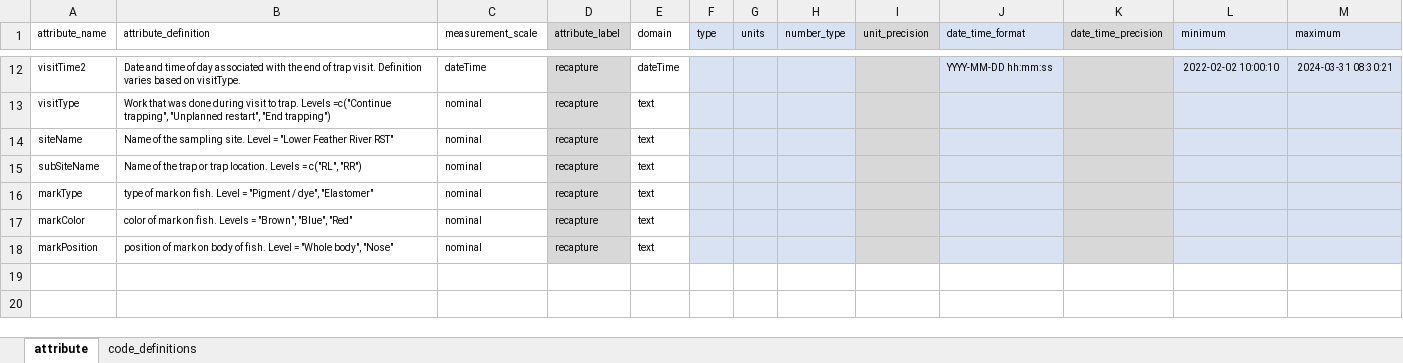
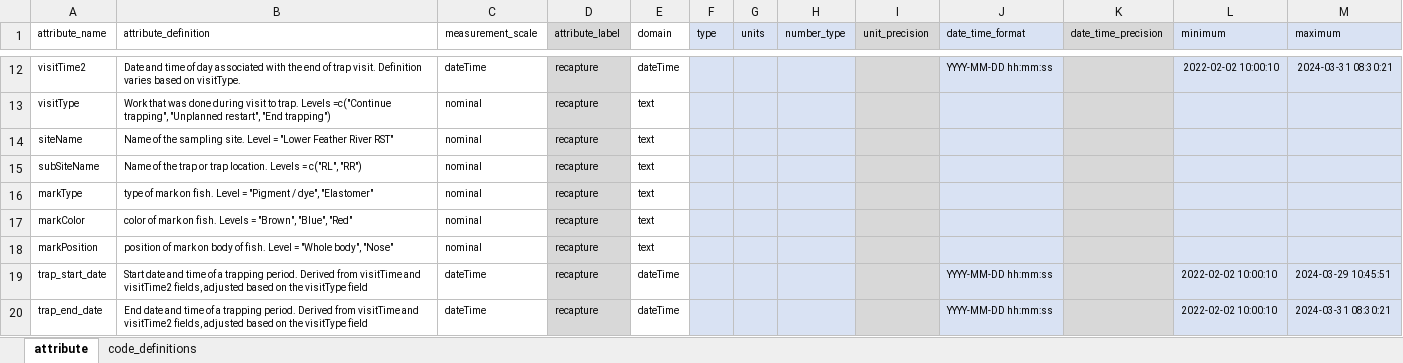
Before and after one commit to FlowWest/jpe-lower-feather-edi, an Excel workbook: data-raw/metadata/lower_feather_recapture_metadata.xlsx, sheet attribute, drawn as a sheet; only a part is shown, gaps mark what is left out; values as stored, in another font and other column widths than the file's, no borders; the diff names each change by its address in the sheet, - before the commit and + after, or states it on an @@ line.

Commit message:
adds trap start and end to recapture metadata

```diff
--- a/data-raw/metadata/lower_feather_recapture_metadata.xlsx (sheet attribute)
+++ b/data-raw/metadata/lower_feather_recapture_metadata.xlsx (sheet attribute)
+row 19: trap_start_date | Start date and time of a trapping period. Derived from visitTime and visitTime2 fields, adjusted based on the visitType field | dateTime | recapture | dateTime |  |  |  |  | YYYY-MM-DD hh:mm:ss |  | 2022-02-02 10:00:10 | 2024-03-29 10:45:51
+row 20: trap_end_date | End date and time of a trapping period. Derived from visitTime and visitTime2 fields, adjusted based on the visitType field | dateTime | recapture | dateTime |  |  |  |  | YYYY-MM-DD hh:mm:ss |  | 2022-02-02 10:00:10 | 2024-03-31 08:30:21
```
